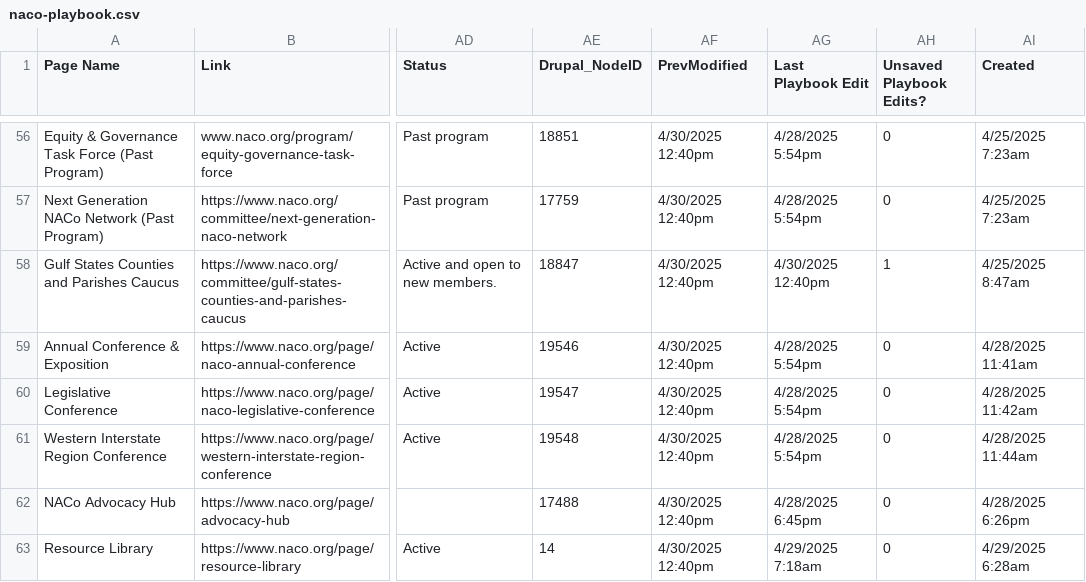
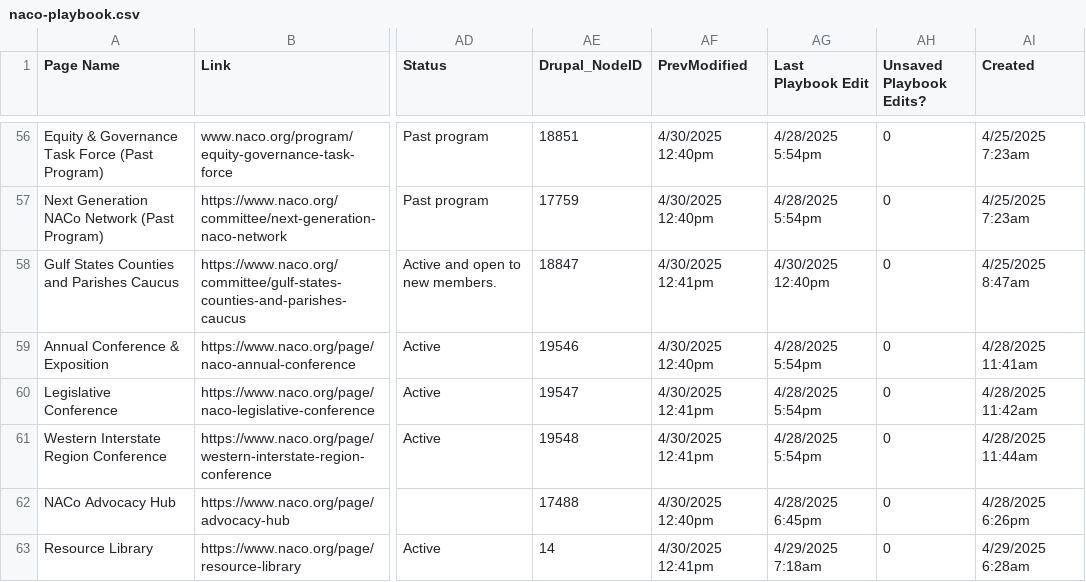
Before and after one commit to NACoDigTeam/naco-tables, a CSV file: naco-playbook.csv, drawn as a sheet; only a part is shown, gaps mark what is left out; the diff covers the shown part only; the diff names each change by its address in the sheet, - before the commit and + after, or states it on an @@ line.

```diff
--- a/naco-playbook.csv
+++ b/naco-playbook.csv
-AF58 (PrevModified): 4/30/2025 12:40pm
+AF58 (PrevModified): 4/30/2025 12:41pm
-AH58 (Unsaved Playbook Edits?): 1
+AH58 (Unsaved Playbook Edits?): 0
-AF60:AF61 (PrevModified): 4/30/2025 12:40pm
+AF60:AF61 (PrevModified): 4/30/2025 12:41pm
-AF63 (PrevModified): 4/30/2025 12:40pm
+AF63 (PrevModified): 4/30/2025 12:41pm
```
Also changed, not shown: 42 edited cells elsewhere in this file.
